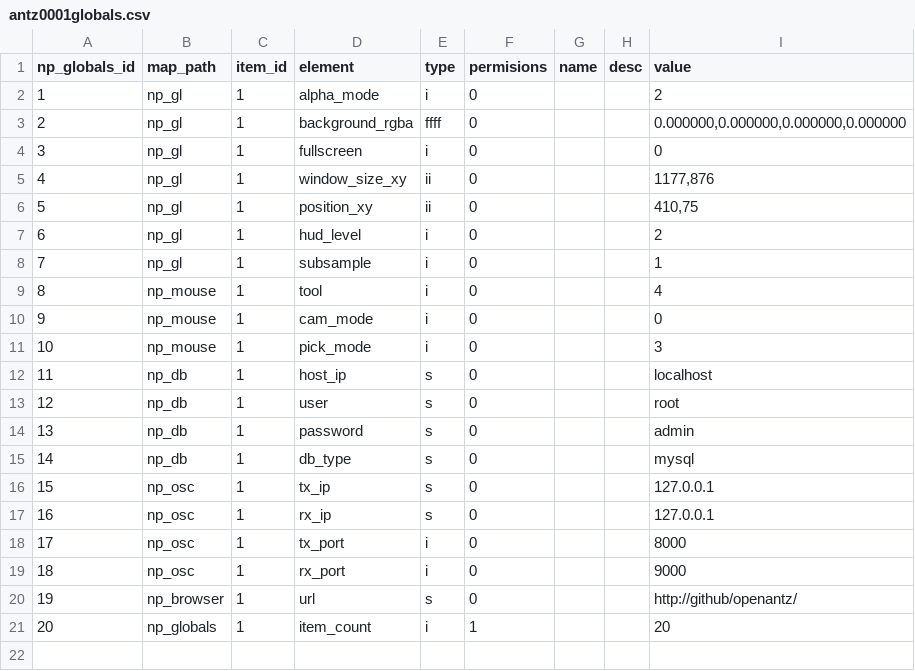
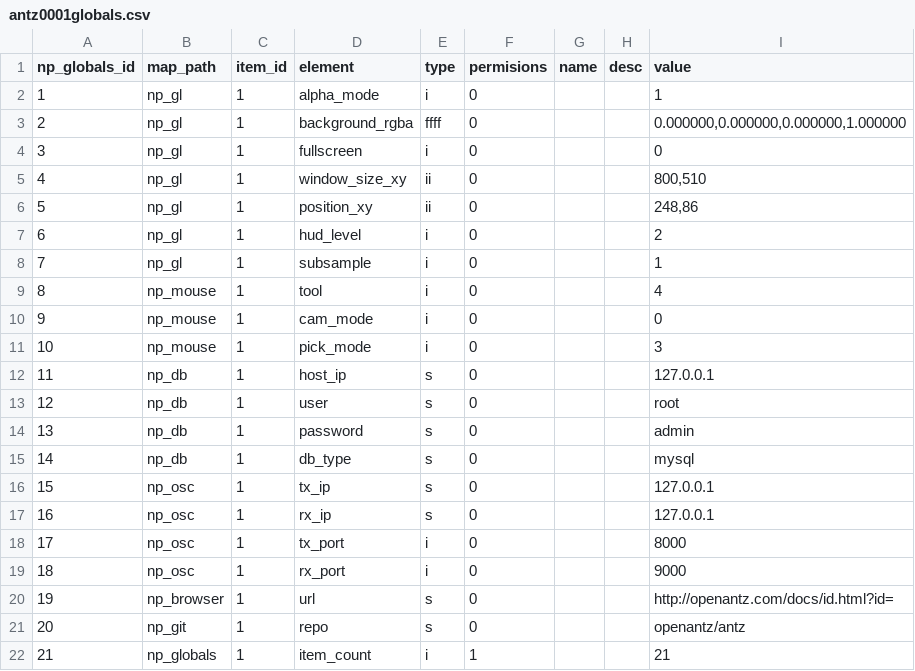
Before and after one commit to openantz/antz, a CSV file: usr/csv/antz0001globals.csv, drawn as a sheet; addresses are those after the commit; the diff names each change by its address in the sheet, - before the commit and + after, or states it on an @@ line.

```diff
--- a/usr/csv/antz0001globals.csv
+++ b/usr/csv/antz0001globals.csv
-I2 (value): 2
+I2 (value): 1
-I3 (value): 0.000000,0.000000,0.000000,0.000000
+I3 (value): 0.000000,0.000000,0.000000,1.000000
-I5 (value): 1177,876
+I5 (value): 800,510
-I6 (value): 410,75
+I6 (value): 248,86
-I12 (value): localhost
+I12 (value): 127.0.0.1
-I20 (value): http://github/openantz/
+I20 (value): http://openantz.com/docs/id.html?id=
+row 21: 20 | np_git | 1 | repo | s | 0 |  |  | openantz/antz
@@ column A (np_globals_id) renumbered from row 22 down @@
-I22 (value): 20
+I22 (value): 21
```
Also changed, not shown: usr/csv/antz0001tag.csv, 14 other files.
